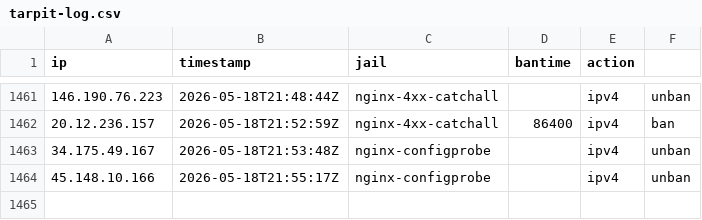
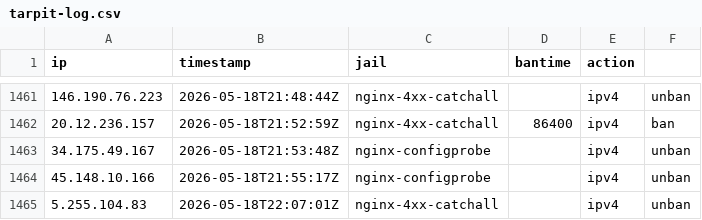
Before and after one commit to mperrins-demo/EDL, a CSV file: tarpit-log.csv, drawn as a sheet; only a part is shown, gaps mark what is left out; the diff names each change by its address in the sheet, - before the commit and + after, or states it on an @@ line.

Commit message:
unban 5.255.104.83 (nginx-4xx-catchall)

```diff
--- a/tarpit-log.csv
+++ b/tarpit-log.csv
+row 1465: 5.255.104.83 | 2026-05-18T22:07:01Z | nginx-4xx-catchall |  | ipv4 | unban
```
Also changed, not shown: 2 other files.
